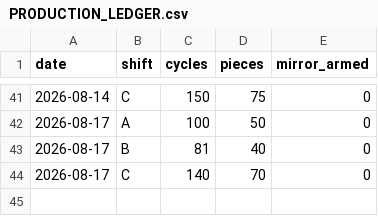
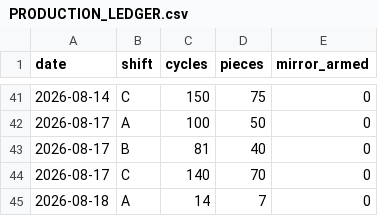
Before and after one commit to ankitkumar-nps/cnc-live-demo, a CSV file: deployments/iot/customer-demo/dashboard/data/PRODUCTION_LEDGER.csv, drawn as a sheet; only a part is shown, gaps mark what is left out.

```diff
--- a/deployments/iot/customer-demo/dashboard/data/PRODUCTION_LEDGER.csv
+++ b/deployments/iot/customer-demo/dashboard/data/PRODUCTION_LEDGER.csv
@@ -44 +44,2 @@ date,shift,cycles,pieces,mirror_armed
 2026-08-17,C,140,70,0
+2026-08-18,A,14,7,0
```
Also changed, not shown: deployments/iot/customer-demo/dashboard/data/PRODUCTION_HOURLY.csv, 1 other file.
